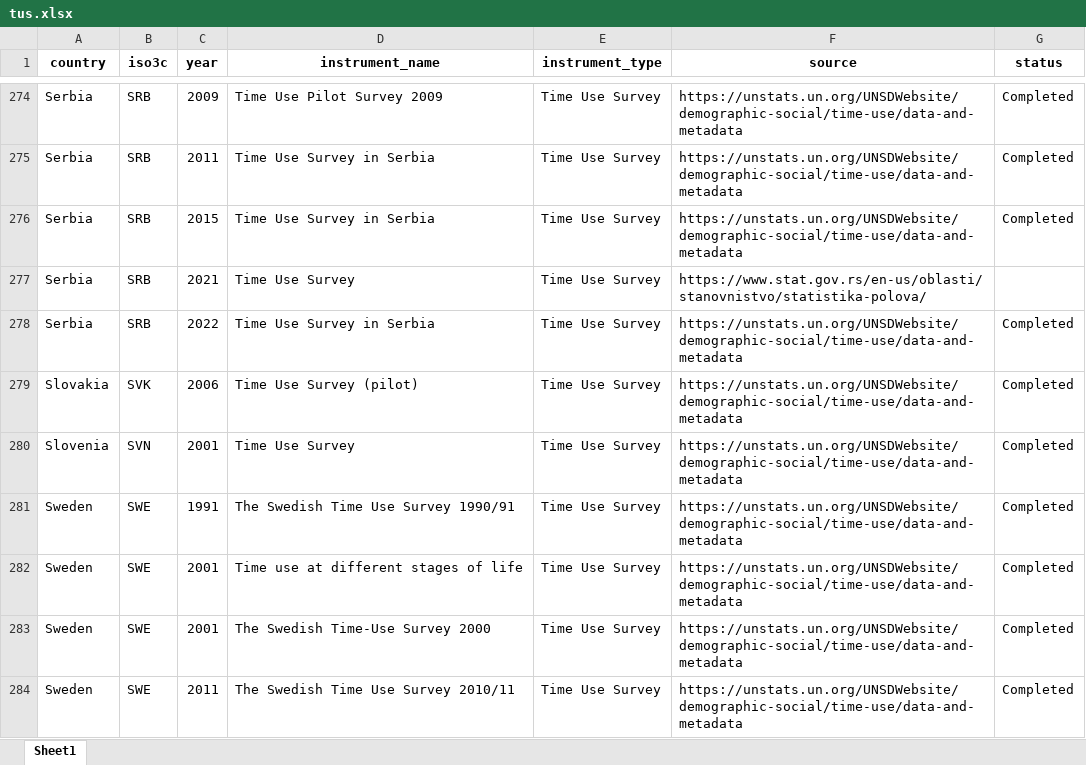
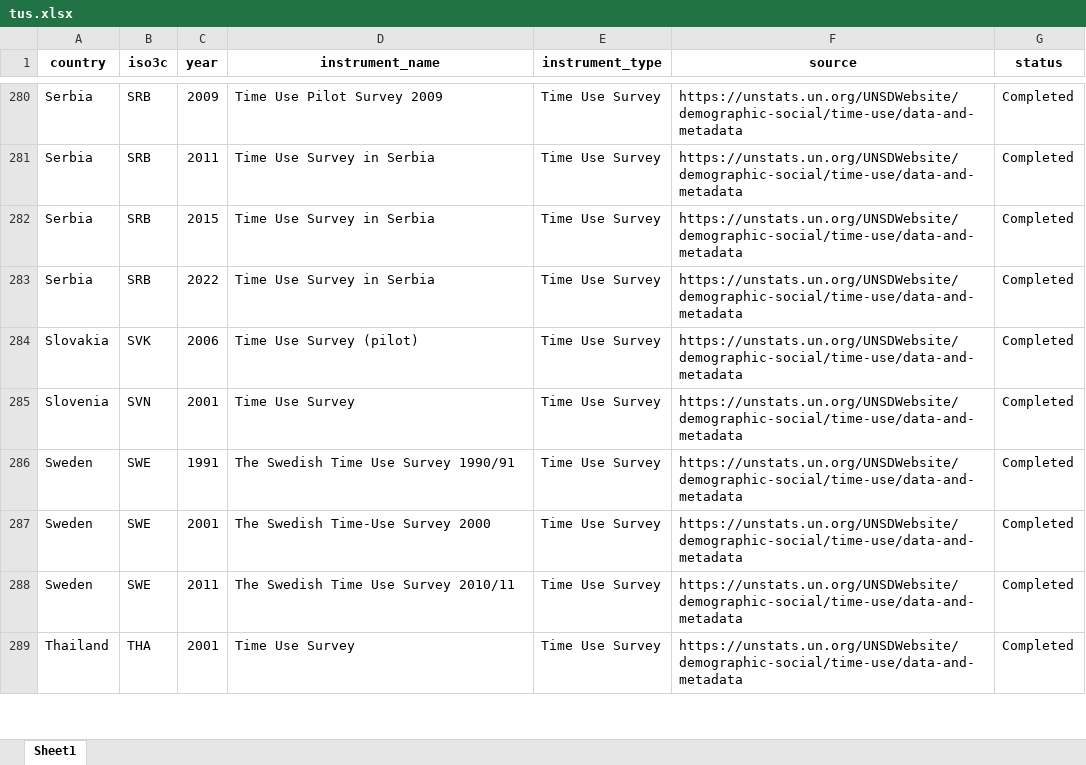
Before and after one commit to lnoe10/instrument_inventory, an Excel workbook: Output/instrument_data_all_years/tus.xlsx, sheet Sheet1, drawn as a sheet; only a part is shown, gaps mark what is left out; the shorter side is filled out with more unchanged rows; values as stored, in another font and other column widths than the file's, no borders; removed rows and columns are numbered as before the commit, all else as after; the diff covers the shown part only; the diff names each change by its address in the sheet, - before the commit and + after, or states it on an @@ line.

```diff
--- a/Output/instrument_data_all_years/tus.xlsx (sheet Sheet1)
+++ b/Output/instrument_data_all_years/tus.xlsx (sheet Sheet1)
-row 277: Serbia | SRB | 2021 | Time Use Survey | Time Use Survey | https://www.stat.gov.rs/en-us/oblasti/stanovnistvo/statistika-polova/
-row 282: Sweden | SWE | 2001 | Time use at different stages of life | Time Use Survey | https://unstats.un.org/UNSDWebsite/demographic-social/time-use/data-and-metadata | Completed
```
Also changed, not shown: 10 added rows, 6 removed rows and 5 edited cells elsewhere in this sheet, Output/instrument_data_all_years/ag_census.xlsx, Output/instrument_data_all_years/lfs.xlsx, 7 other files.
